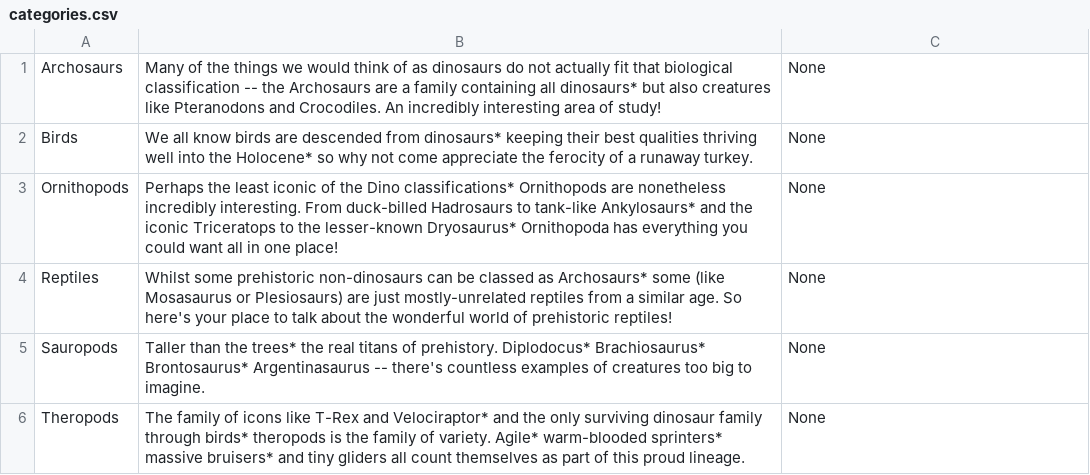
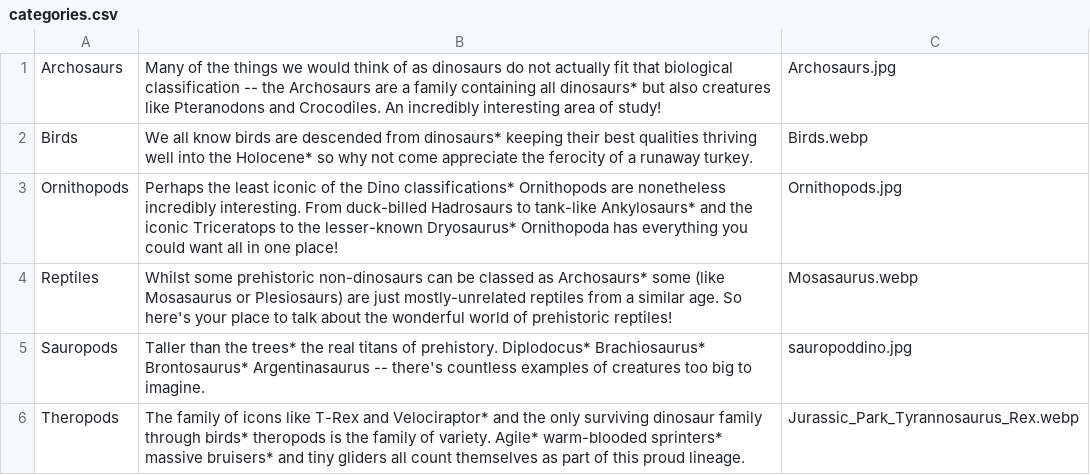
Before and after one commit to 2884069/InqPal, a CSV file: population_files/categories.csv, drawn as a sheet.

Commit message:
added images to categories, fixed bug with their displaying, and made category page look a tad nicer

```diff
--- a/population_files/categories.csv
+++ b/population_files/categories.csv
@@ -1,6 +1,6 @@
-Archosaurs,Many of the things we would think of as dinosaurs do not actually fit that biological classification -- the Archosaurs are a family containing all dinosaurs* but also creatures like Pteranodons and Crocodiles. An incredibly interesting area of study!,None
-Birds,We all know birds are descended from dinosaurs* keeping their best qualities thriving well into the Holocene* so why not come appreciate the ferocity of a runaway turkey.,None
-Ornithopods,Perhaps the least iconic of the Dino classifications* Ornithopods are nonetheless incredibly interesting. From duck-billed Hadrosaurs to tank-like Ankylosaurs* and the iconic Triceratops to the lesser-known Dryosaurus* Ornithopoda has everything you could want all in one place!,None
-Reptiles,Whilst some prehistoric non-dinosaurs can be classed as Archosaurs* some (like Mosasaurus or Plesiosaurs) are just mostly-unrelated reptiles from a similar age. So here's your place to talk about the wonderful world of prehistoric reptiles!,None
-Sauropods,Taller than the trees* the real titans of prehistory. Diplodocus* Brachiosaurus* Brontosaurus* Argentinasaurus -- there's countless examples of creatures too big to imagine.,None
-Theropods,The family of icons like T-Rex and Velociraptor* and the only surviving dinosaur family through birds* theropods is the family of variety. Agile* warm-blooded sprinters* massive bruisers* and tiny gliders all count themselves as part of this proud lineage.,None
+Archosaurs,Many of the things we would think of as dinosaurs do not actually fit that biological classification -- the Archosaurs are a family containing all dinosaurs* but also creatures like Pteranodons and Crocodiles. An incredibly interesting area of study!,Archosaurs.jpg
+Birds,We all know birds are descended from dinosaurs* keeping their best qualities thriving well into the Holocene* so why not come appreciate the ferocity of a runaway turkey.,Birds.webp
+Ornithopods,Perhaps the least iconic of the Dino classifications* Ornithopods are nonetheless incredibly interesting. From duck-billed Hadrosaurs to tank-like Ankylosaurs* and the iconic Triceratops to the lesser-known Dryosaurus* Ornithopoda has everything you could want all in one place!,Ornithopods.jpg
+Reptiles,Whilst some prehistoric non-dinosaurs can be classed as Archosaurs* some (like Mosasaurus or Plesiosaurs) are just mostly-unrelated reptiles from a similar age. So here's your place to talk about the wonderful world of prehistoric reptiles!,Mosasaurus.webp
+Sauropods,Taller than the trees* the real titans of prehistory. Diplodocus* Brachiosaurus* Brontosaurus* Argentinasaurus -- there's countless examples of creatures too big to imagine.,sauropoddino.jpg
+Theropods,The family of icons like T-Rex and Velociraptor* and the only surviving dinosaur family through birds* theropods is the family of variety. Agile* warm-blooded sprinters* massive bruisers* and tiny gliders all count themselves as part of this proud lineage.,Jurassic_Park_Tyrannosaurus_Rex.webp
```
Also changed, not shown: 8 other files.
